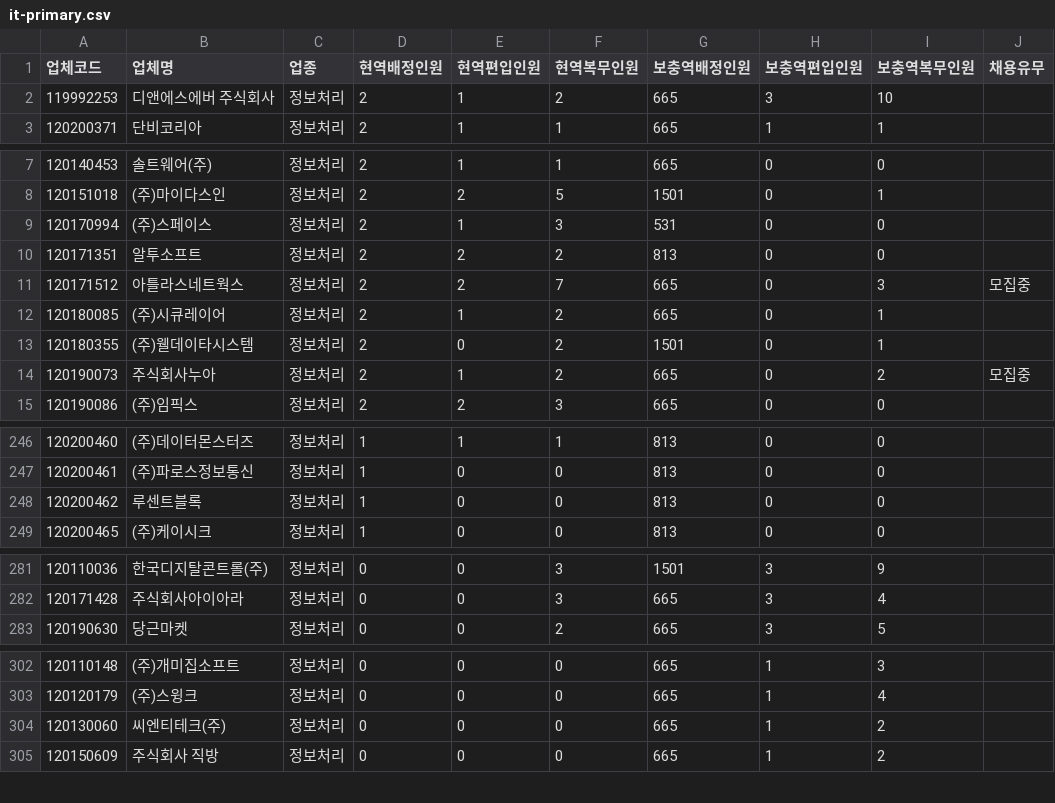
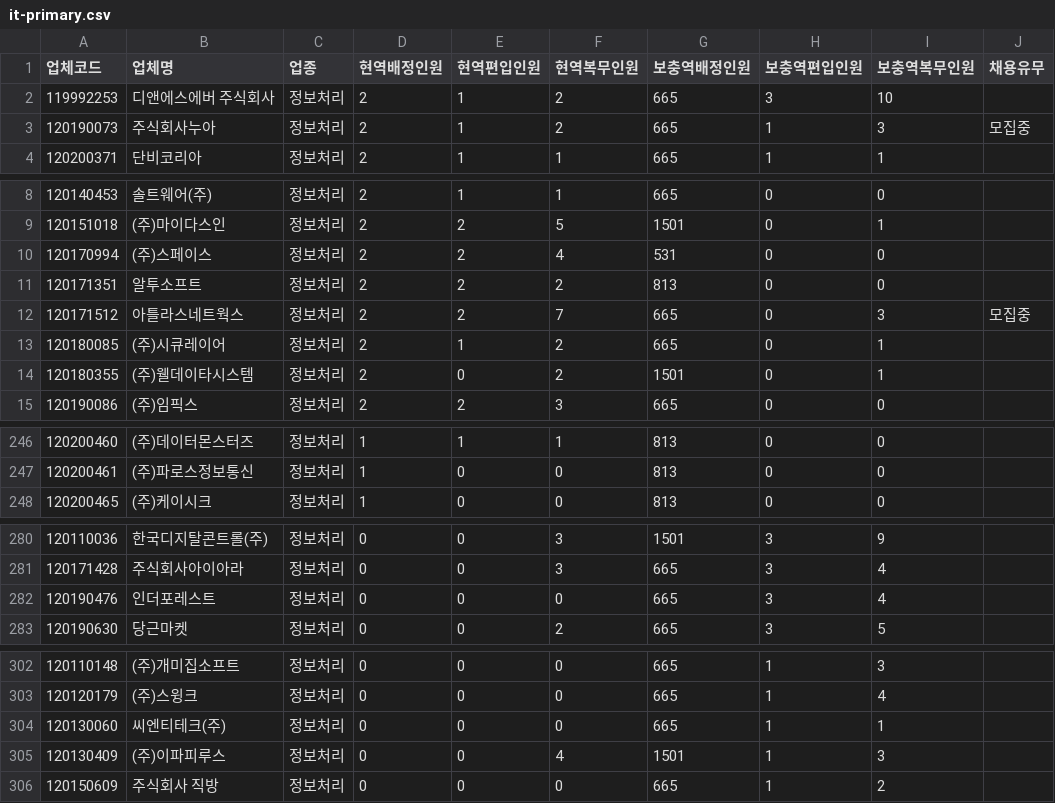
Before and after one commit to stleamist/mma-company-crawler, a CSV file: result/it-primary.csv, drawn as a sheet; only a part is shown, gaps mark what is left out; the diff covers the shown part only.

```diff
--- a/result/it-primary.csv
+++ b/result/it-primary.csv
@@ -2,2 +2,3 @@
 119992253,디앤에스에버 주식회사,정보처리,2,1,2,665,3,10,
+120190073,주식회사누아,정보처리,2,1,2,665,1,3,모집중
 120200371,단비코리아,정보처리,2,1,1,665,1,1,
@@ -8,3 +9,3 @@
 120151018,(주)마이다스인,정보처리,2,2,5,1501,0,1,
-120170994,(주)스페이스,정보처리,2,1,3,531,0,0,
+120170994,(주)스페이스,정보처리,2,2,4,531,0,0,
 120171351,알투소프트,정보처리,2,2,2,813,0,0,
@@ -13,3 +14,2 @@
 120180355,(주)웰데이타시스템,정보처리,2,0,2,1501,0,1,
-120190073,주식회사누아,정보처리,2,1,2,665,0,2,모집중
 120190086,(주)임픽스,정보처리,2,2,3,665,0,0,
@@ -247,3 +247,2 @@
 120200461,(주)파로스정보통신,정보처리,1,0,0,813,0,0,
-120200462,루센트블록,정보처리,1,0,0,813,0,0,
 120200465,(주)케이시크,정보처리,1,0,0,813,0,0,
@@ -282,2 +281,3 @@
 120171428,주식회사아이아라,정보처리,0,0,3,665,3,4,
+120190476,인더포레스트,정보처리,0,0,0,665,3,4,
 120190630,당근마켓,정보처리,0,0,2,665,3,5,
@@ -303,3 +303,4 @@
 120120179,(주)스윙크,정보처리,0,0,0,665,1,4,
-120130060,씨엔티테크(주),정보처리,0,0,0,665,1,2,
+120130060,씨엔티테크(주),정보처리,0,0,0,665,1,1,
+120130409,(주)이파피루스,정보처리,0,0,4,1501,1,3,
 120150609,주식회사 직방,정보처리,0,0,0,665,1,2,
```
Also changed, not shown: 1 added row, 2 removed rows and 5 edited cells elsewhere in this file, result/all.csv, result/it-secondary.csv, 2 other files.
